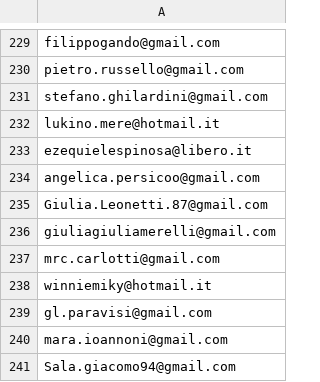
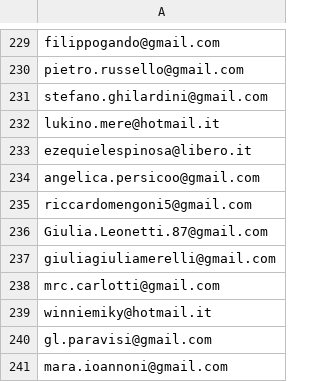
Before and after one commit to futurofortissimo/futurofortissimo.github.io, a CSV file: index_files/emails_verified.csv, drawn as a sheet; only a part is shown, gaps mark what is left out; the shorter side is filled out with more unchanged rows.

Commit message:
Update emails_verified.csv

```diff
--- a/index_files/emails_verified.csv
+++ b/index_files/emails_verified.csv
@@ -234,2 +234,3 @@ ezequielespinosa@libero.it
 angelica.persicoo@gmail.com
+riccardomengoni5@gmail.com
 Giulia.Leonetti.87@gmail.com
```
